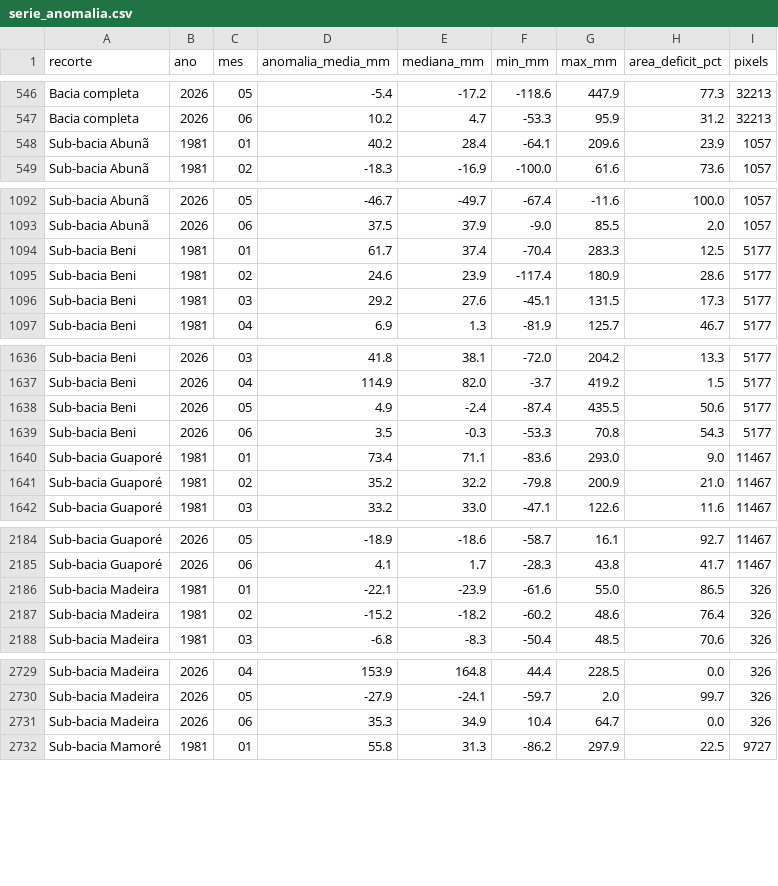
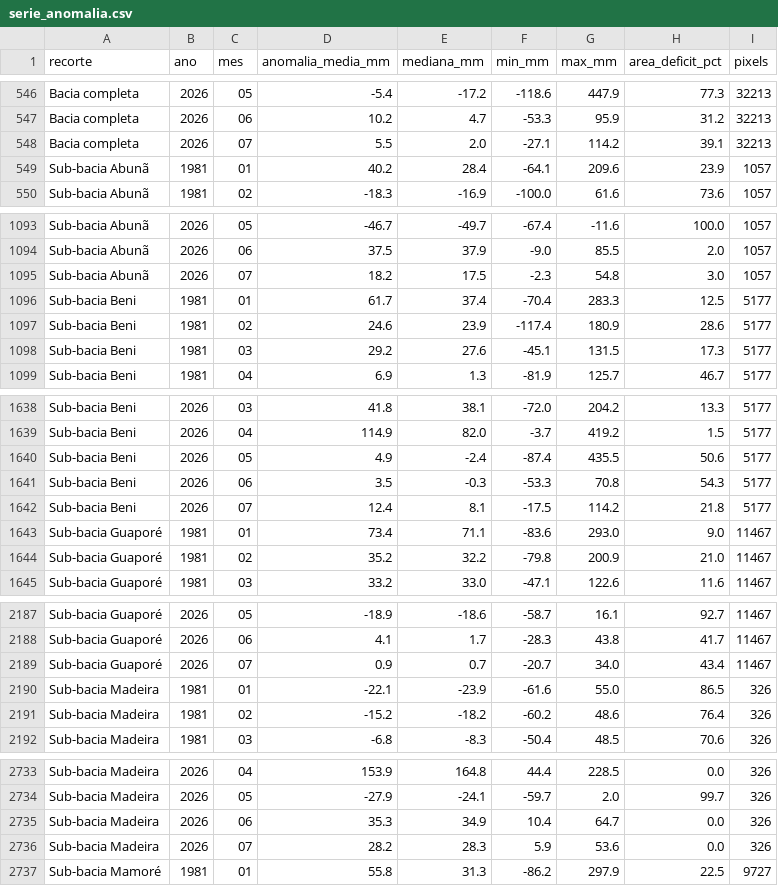
Before and after one commit to hidrologia-rha/anomalia-madeira, a CSV file: serie_anomalia.csv, drawn as a sheet; only a part is shown, gaps mark what is left out; the diff covers the shown part only.

```diff
--- a/serie_anomalia.csv
+++ b/serie_anomalia.csv
@@ -547,2 +547,3 @@ recorte,ano,mes,anomalia_media_mm,mediana_mm,min_mm,max_mm,area_deficit_pct,pixe
 "Bacia completa",2026,06,10.2,4.7,-53.3,95.9,31.2,32213
+"Bacia completa",2026,07,5.5,2.0,-27.1,114.2,39.1,32213
 "Sub-bacia Abunã",1981,01,40.2,28.4,-64.1,209.6,23.9,1057
@@ -1093,2 +1094,3 @@ recorte,ano,mes,anomalia_media_mm,mediana_mm,min_mm,max_mm,area_deficit_pct,pixe
 "Sub-bacia Abunã",2026,06,37.5,37.9,-9.0,85.5,2.0,1057
+"Sub-bacia Abunã",2026,07,18.2,17.5,-2.3,54.8,3.0,1057
 "Sub-bacia Beni",1981,01,61.7,37.4,-70.4,283.3,12.5,5177
@@ -1639,2 +1641,3 @@ recorte,ano,mes,anomalia_media_mm,mediana_mm,min_mm,max_mm,area_deficit_pct,pixe
 "Sub-bacia Beni",2026,06,3.5,-0.3,-53.3,70.8,54.3,5177
+"Sub-bacia Beni",2026,07,12.4,8.1,-17.5,114.2,21.8,5177
 "Sub-bacia Guaporé",1981,01,73.4,71.1,-83.6,293.0,9.0,11467
@@ -2185,2 +2188,3 @@ recorte,ano,mes,anomalia_media_mm,mediana_mm,min_mm,max_mm,area_deficit_pct,pixe
 "Sub-bacia Guaporé",2026,06,4.1,1.7,-28.3,43.8,41.7,11467
+"Sub-bacia Guaporé",2026,07,0.9,0.7,-20.7,34.0,43.4,11467
 "Sub-bacia Madeira",1981,01,-22.1,-23.9,-61.6,55.0,86.5,326
@@ -2731,2 +2735,3 @@ recorte,ano,mes,anomalia_media_mm,mediana_mm,min_mm,max_mm,area_deficit_pct,pixe
 "Sub-bacia Madeira",2026,06,35.3,34.9,10.4,64.7,0.0,326
+"Sub-bacia Madeira",2026,07,28.2,28.3,5.9,53.6,0.0,326
 "Sub-bacia Mamoré",1981,01,55.8,31.3,-86.2,297.9,22.5,9727
```
Also changed, not shown: 2 added rows elsewhere in this file, 15 other files.
